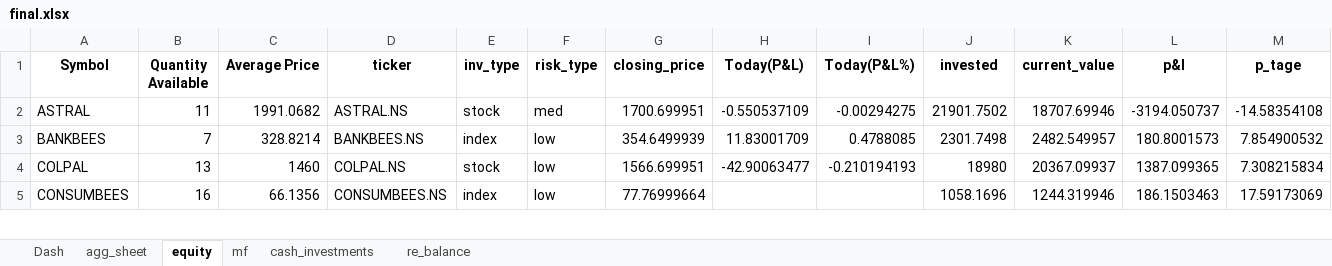
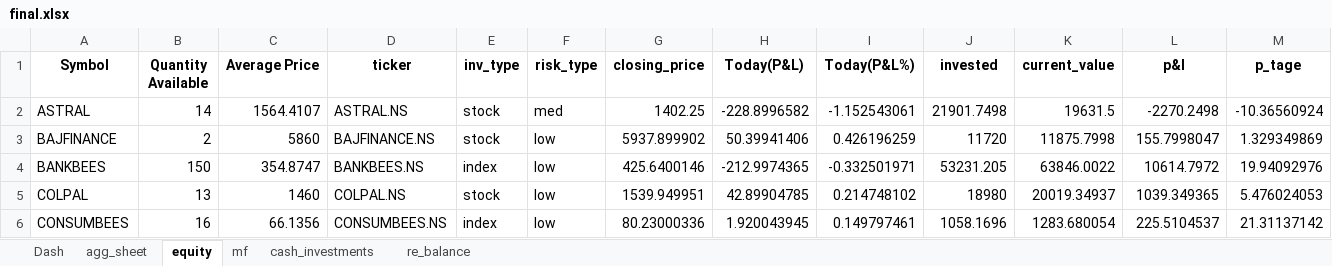
Before and after one commit to ml-nest/passion_projects, an Excel workbook: Holdings_Automation/final.xlsx, sheet equity, drawn as a sheet; only a part is shown; values as stored, in another font and other column widths than the file's, no borders; addresses are those after the commit; the diff covers the shown part only; the diff names each change by its address in the sheet, - before the commit and + after, or states it on an @@ line.

```diff
--- a/Holdings_Automation/final.xlsx (sheet equity)
+++ b/Holdings_Automation/final.xlsx (sheet equity)
-B2 (Quantity Available): 11
+B2 (Quantity Available): 14
-C2 (Average Price): 1991.0682
+C2 (Average Price): 1564.4107
-G2 (closing_price): 1700.699951
+G2 (closing_price): 1402.25
-H2 (Today(P&L)): -0.550537109
+H2 (Today(P&L)): -228.8996582
-I2 (Today(P&L%)): -0.00294275
+I2 (Today(P&L%)): -1.152543061
-J2 (invested): 21901.7502
+J2 (invested): 21901.7498
-K2 (current_value): 18707.69946
+K2 (current_value): 19631.5
-L2 (p&l): -3194.050737
+L2 (p&l): -2270.2498
-M2 (p_tage): -14.58354108
+M2 (p_tage): -10.36560924
+row 3: BAJFINANCE | 2 | 5860 | BAJFINANCE.NS | stock | low | 5937.899902 | 50.39941406 | 0.426196259 | 11720 | 11875.7998 | 155.7998047 | 1.329349869
-B4 (Quantity Available): 7
+B4 (Quantity Available): 150
-C4 (Average Price): 328.8214
+C4 (Average Price): 354.8747
-G4 (closing_price): 354.6499939
+G4 (closing_price): 425.6400146
-H4 (Today(P&L)): 11.83001709
+H4 (Today(P&L)): -212.9974365
-I4 (Today(P&L%)): 0.4788085
+I4 (Today(P&L%)): -0.332501971
-J4 (invested): 2301.7498
+J4 (invested): 53231.205
-K4 (current_value): 2482.549957
+K4 (current_value): 63846.0022
-L4 (p&l): 180.8001573
+L4 (p&l): 10614.7972
-M4 (p_tage): 7.854900532
+M4 (p_tage): 19.94092976
-G5 (closing_price): 1566.699951
+G5 (closing_price): 1539.949951
-H5 (Today(P&L)): -42.90063477
+H5 (Today(P&L)): 42.89904785
-I5 (Today(P&L%)): -0.210194193
+I5 (Today(P&L%)): 0.214748102
-K5 (current_value): 20367.09937
+K5 (current_value): 20019.34937
-L5 (p&l): 1387.099365
+L5 (p&l): 1039.349365
-M5 (p_tage): 7.308215834
+M5 (p_tage): 5.476024053
-G6 (closing_price): 77.76999664
+G6 (closing_price): 80.23000336
-H6 (Today(P&L)): (empty)
+H6 (Today(P&L)): 1.920043945
-I6 (Today(P&L%)): (empty)
+I6 (Today(P&L%)): 0.149797461
-K6 (current_value): 1244.319946
+K6 (current_value): 1283.680054
-L6 (p&l): 186.1503463
+L6 (p&l): 225.5104537
-M6 (p_tage): 17.59173069
+M6 (p_tage): 21.31137142
```
Also changed, not shown: 3 added rows, 1 removed row and 99 edited cells elsewhere in this sheet, sheet re_balance, sheet mf, sheet agg_sheet, sheet cash_investments, 1 other file.
